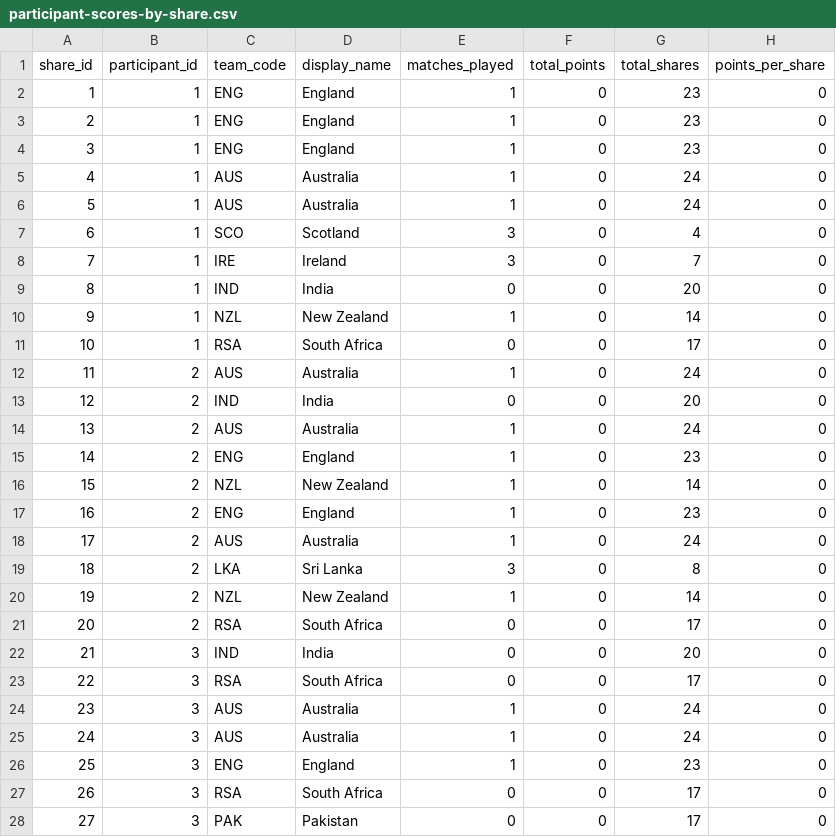
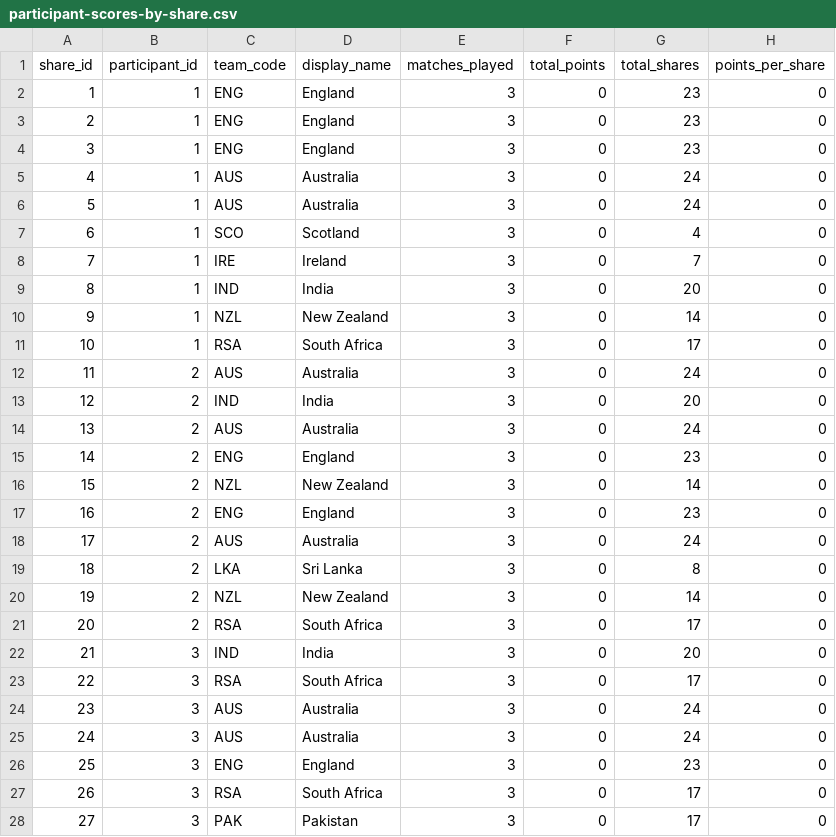
Before and after one commit to ADBond/cricket-competition, a CSV file: competitions/mens_t20_world_cup_2022/data/generated/participant-scores-by-share.csv, drawn as a sheet; only a part is shown; the diff covers the shown part only.

```diff
--- a/competitions/mens_t20_world_cup_2022/data/generated/participant-scores-by-share.csv
+++ b/competitions/mens_t20_world_cup_2022/data/generated/participant-scores-by-share.csv
@@ -1,28 +1,28 @@
 share_id,participant_id,team_code,display_name,matches_played,total_points,total_shares,points_per_share
-1,1,ENG,England,1,0,23,0
-2,1,ENG,England,1,0,23,0
-3,1,ENG,England,1,0,23,0
-4,1,AUS,Australia,1,0,24,0
-5,1,AUS,Australia,1,0,24,0
+1,1,ENG,England,3,0,23,0
+2,1,ENG,England,3,0,23,0
+3,1,ENG,England,3,0,23,0
+4,1,AUS,Australia,3,0,24,0
+5,1,AUS,Australia,3,0,24,0
 6,1,SCO,Scotland,3,0,4,0
 7,1,IRE,Ireland,3,0,7,0
-8,1,IND,India,0,0,20,0
-9,1,NZL,New Zealand,1,0,14,0
-10,1,RSA,South Africa,0,0,17,0
-11,2,AUS,Australia,1,0,24,0
-12,2,IND,India,0,0,20,0
-13,2,AUS,Australia,1,0,24,0
-14,2,ENG,England,1,0,23,0
-15,2,NZL,New Zealand,1,0,14,0
-16,2,ENG,England,1,0,23,0
-17,2,AUS,Australia,1,0,24,0
+8,1,IND,India,3,0,20,0
+9,1,NZL,New Zealand,3,0,14,0
+10,1,RSA,South Africa,3,0,17,0
+11,2,AUS,Australia,3,0,24,0
+12,2,IND,India,3,0,20,0
+13,2,AUS,Australia,3,0,24,0
+14,2,ENG,England,3,0,23,0
+15,2,NZL,New Zealand,3,0,14,0
+16,2,ENG,England,3,0,23,0
+17,2,AUS,Australia,3,0,24,0
 18,2,LKA,Sri Lanka,3,0,8,0
-19,2,NZL,New Zealand,1,0,14,0
-20,2,RSA,South Africa,0,0,17,0
-21,3,IND,India,0,0,20,0
-22,3,RSA,South Africa,0,0,17,0
-23,3,AUS,Australia,1,0,24,0
-24,3,AUS,Australia,1,0,24,0
-25,3,ENG,England,1,0,23,0
-26,3,RSA,South Africa,0,0,17,0
-27,3,PAK,Pakistan,0,0,17,0
+19,2,NZL,New Zealand,3,0,14,0
+20,2,RSA,South Africa,3,0,17,0
+21,3,IND,India,3,0,20,0
+22,3,RSA,South Africa,3,0,17,0
+23,3,AUS,Australia,3,0,24,0
+24,3,AUS,Australia,3,0,24,0
+25,3,ENG,England,3,0,23,0
+26,3,RSA,South Africa,3,0,17,0
+27,3,PAK,Pakistan,3,0,17,0
```
Also changed, not shown: 99 edited cells elsewhere in this file, competitions/mens_t20_world_cup_2022/data/generated/group-tables.csv, competitions/mens_t20_world_cup_2022/data/generated/team-points-breakdown.csv, 1 other file.
